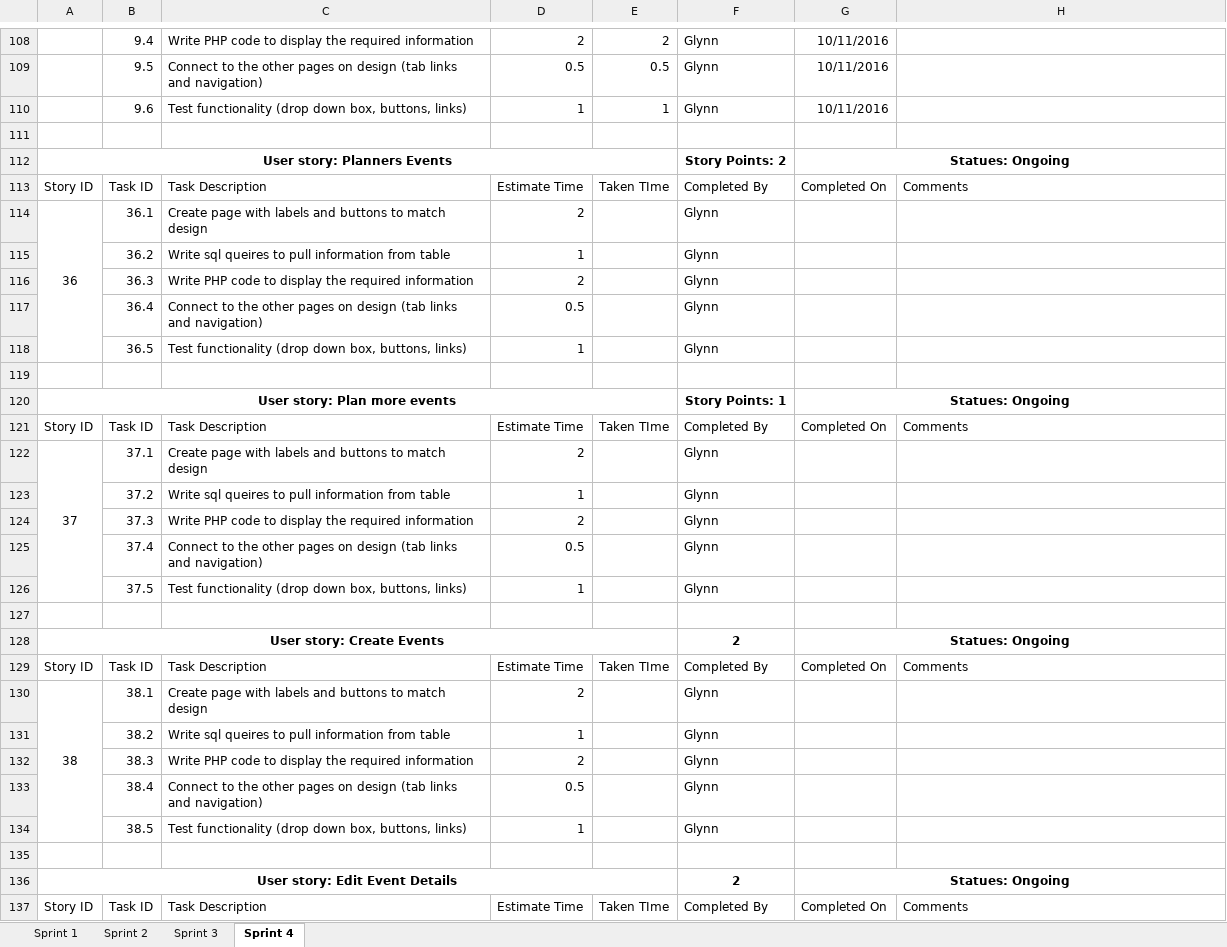
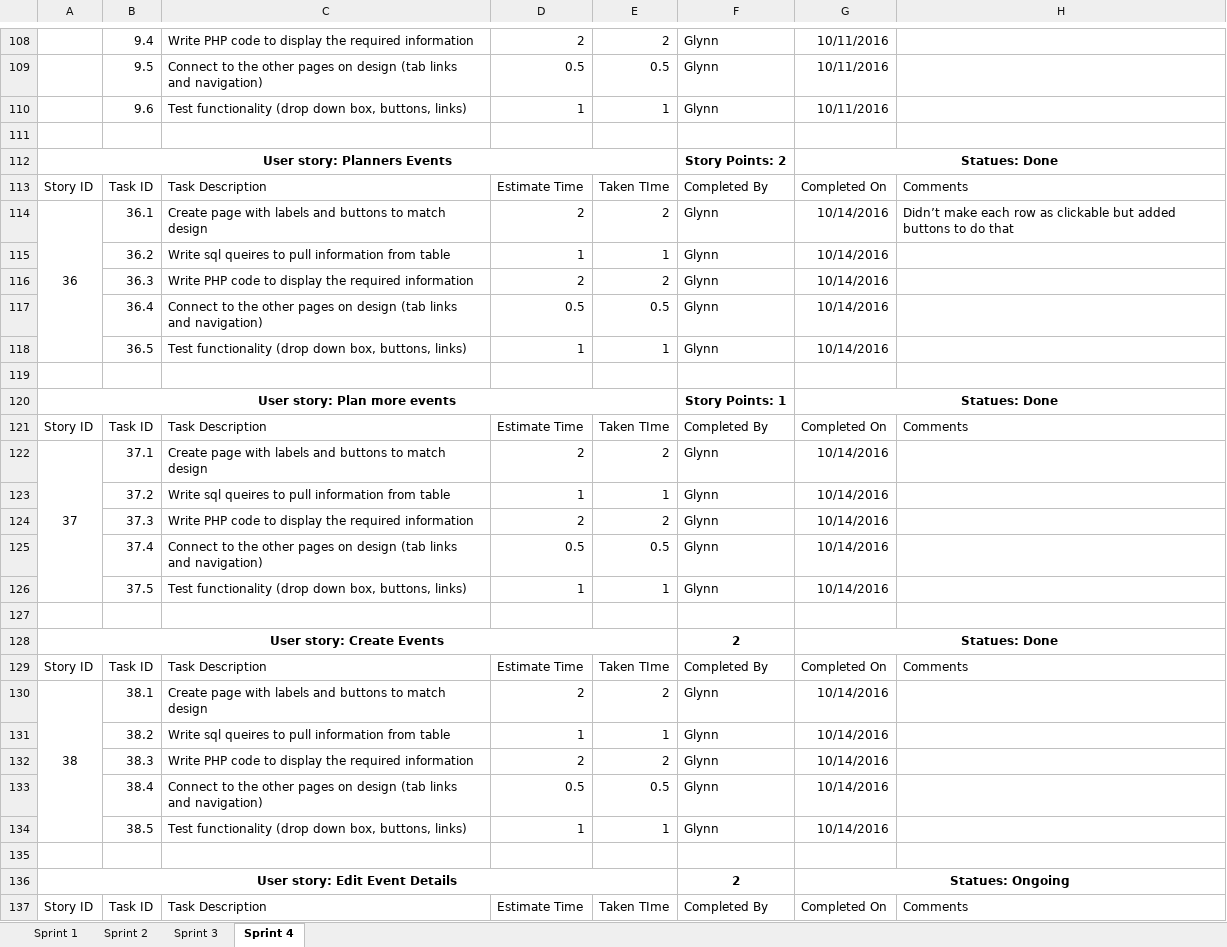
Before and after one commit to gcaba3/IFB299-Group23, an Excel workbook: Task Assignment Sheet.xlsx, sheet Sprint 4, drawn as a sheet; only a part is shown, gaps mark what is left out; values as stored, in another font and other column widths than the file's, no borders; conditional formats not drawn; the diff covers the shown part only; the diff names each change by its address in the sheet, - before the commit and + after, or states it on an @@ line.

```diff
--- a/Task Assignment Sheet.xlsx (sheet Sprint 4)
+++ b/Task Assignment Sheet.xlsx (sheet Sprint 4)
-G112: Statues: Ongoing
+G112: Statues: Done
-E114: (empty)
+E114: 2
-G114:G118: (empty)
+G114:G118: 10/14/2016
-H114: (empty)
+H114: Didn’t make each row as clickable but added buttons to do that
-E115: (empty)
+E115: 1
-E116: (empty)
+E116: 2
-E117: (empty)
+E117: 0.5
-E118: (empty)
+E118: 1
-G120: Statues: Ongoing
+G120: Statues: Done
-E122: (empty)
+E122: 2
-G122:G126: (empty)
+G122:G126: 10/14/2016
-E123: (empty)
+E123: 1
-E124: (empty)
+E124: 2
-E125: (empty)
+E125: 0.5
-E126: (empty)
+E126: 1
-G128: Statues: Ongoing
+G128: Statues: Done
-E130: (empty)
+E130: 2
-G130:G134: (empty)
+G130:G134: 10/14/2016
-E131: (empty)
+E131: 1
-E132: (empty)
+E132: 2
-E133: (empty)
+E133: 0.5
-E134: (empty)
+E134: 1
```
Also changed, not shown: 7 edited cells elsewhere in this sheet, Burndown chart.xlsx.
